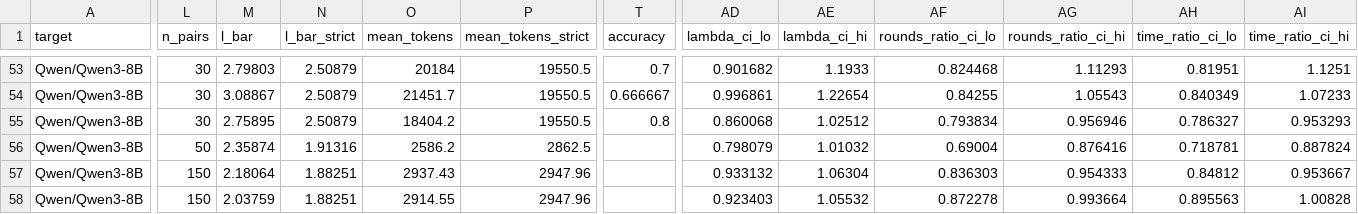
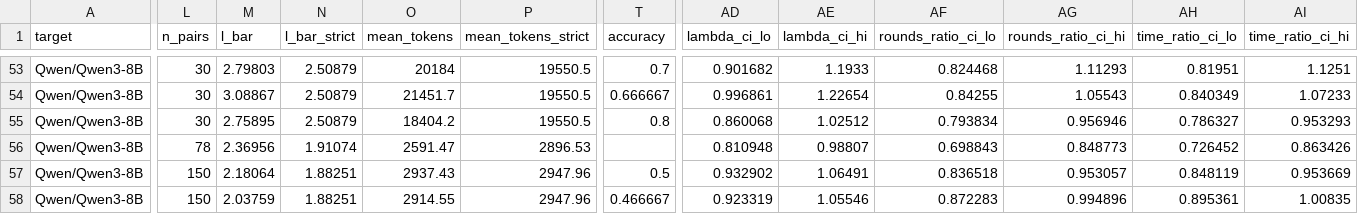
Before and after one commit to billxby/lossy-token-eff, a CSV file: campaign/addendum/tables/pairs__qwen3-8b__dspark.csv, drawn as a sheet; only a part is shown, gaps mark what is left out; the diff covers the shown part only; the diff names each change by its address in the sheet, - before the commit and + after, or states it on an @@ line.

```diff
--- a/campaign/addendum/tables/pairs__qwen3-8b__dspark.csv
+++ b/campaign/addendum/tables/pairs__qwen3-8b__dspark.csv
-L56 (n_pairs): 50
+L56 (n_pairs): 78
-M56 (l_bar): 2.35874
+M56 (l_bar): 2.36956
-N56 (l_bar_strict): 1.91316
+N56 (l_bar_strict): 1.91074
-O56 (mean_tokens): 2586.2
+O56 (mean_tokens): 2591.47
-P56 (mean_tokens_strict): 2862.5
+P56 (mean_tokens_strict): 2896.53
-AD56 (lambda_ci_lo): 0.798079
+AD56 (lambda_ci_lo): 0.810948
-AE56 (lambda_ci_hi): 1.01032
+AE56 (lambda_ci_hi): 0.98807
-AF56 (rounds_ratio_ci_lo): 0.69004
+AF56 (rounds_ratio_ci_lo): 0.698843
-AG56 (rounds_ratio_ci_hi): 0.876416
+AG56 (rounds_ratio_ci_hi): 0.848773
-AH56 (time_ratio_ci_lo): 0.718781
+AH56 (time_ratio_ci_lo): 0.726452
-AI56 (time_ratio_ci_hi): 0.887824
+AI56 (time_ratio_ci_hi): 0.863426
-T57 (accuracy): (empty)
+T57 (accuracy): 0.5
-AD57 (lambda_ci_lo): 0.933132
+AD57 (lambda_ci_lo): 0.932902
-AE57 (lambda_ci_hi): 1.06304
+AE57 (lambda_ci_hi): 1.06491
-AF57 (rounds_ratio_ci_lo): 0.836303
+AF57 (rounds_ratio_ci_lo): 0.836518
-AG57 (rounds_ratio_ci_hi): 0.954333
+AG57 (rounds_ratio_ci_hi): 0.953057
-AH57 (time_ratio_ci_lo): 0.84812
+AH57 (time_ratio_ci_lo): 0.848119
-AI57 (time_ratio_ci_hi): 0.953667
+AI57 (time_ratio_ci_hi): 0.953669
-T58 (accuracy): (empty)
+T58 (accuracy): 0.466667
-AD58 (lambda_ci_lo): 0.923403
+AD58 (lambda_ci_lo): 0.923319
-AE58 (lambda_ci_hi): 1.05532
+AE58 (lambda_ci_hi): 1.05546
-AF58 (rounds_ratio_ci_lo): 0.872278
+AF58 (rounds_ratio_ci_lo): 0.872283
-AG58 (rounds_ratio_ci_hi): 0.993664
+AG58 (rounds_ratio_ci_hi): 0.994896
-AH58 (time_ratio_ci_lo): 0.895563
+AH58 (time_ratio_ci_lo): 0.895361
-AI58 (time_ratio_ci_hi): 1.00828
+AI58 (time_ratio_ci_hi): 1.00835
```
Also changed, not shown: 112 edited cells elsewhere in this file, campaign/addendum/step9/manifest.csv, campaign/addendum/tables/pairs__llama31-8b-instruct__eagle3.csv, 35 other files.
